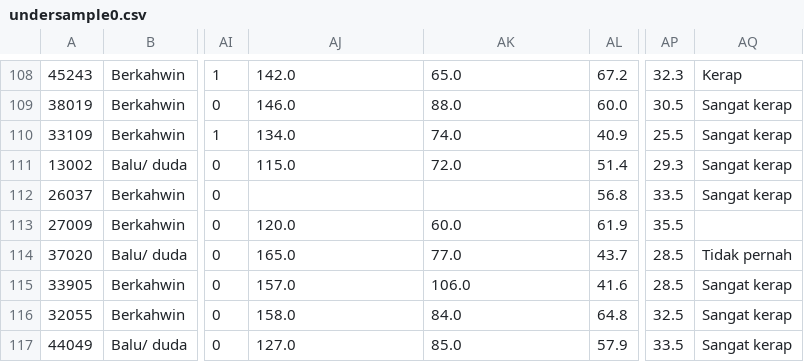
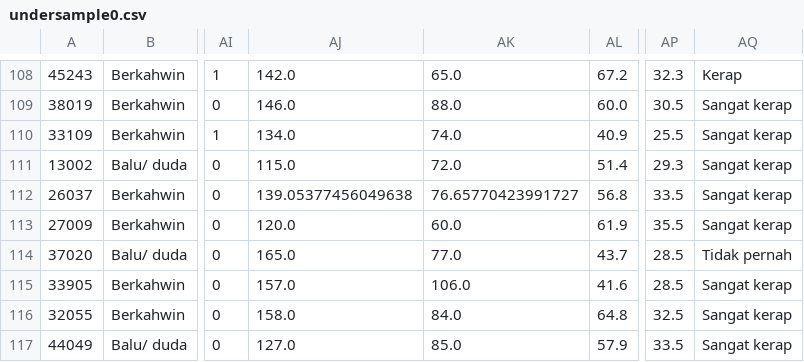
Before and after one commit to A180693x2020/FYP, a CSV file: undersample/undersample0.csv, drawn as a sheet; only a part is shown, gaps mark what is left out; the diff covers the shown part only; the diff names each change by its address in the sheet, - before the commit and + after, or states it on an @@ line.

```diff
--- a/undersample/undersample0.csv
+++ b/undersample/undersample0.csv
-AJ112: (empty)
+AJ112: 139.05377456049638
-AK112: (empty)
+AK112: 76.65770423991727
-AQ113: (empty)
+AQ113: Sangat kerap
```
Also changed, not shown: 178 edited cells elsewhere in this file, undersample/undersample18.csv, undersample/undersample36.csv.
